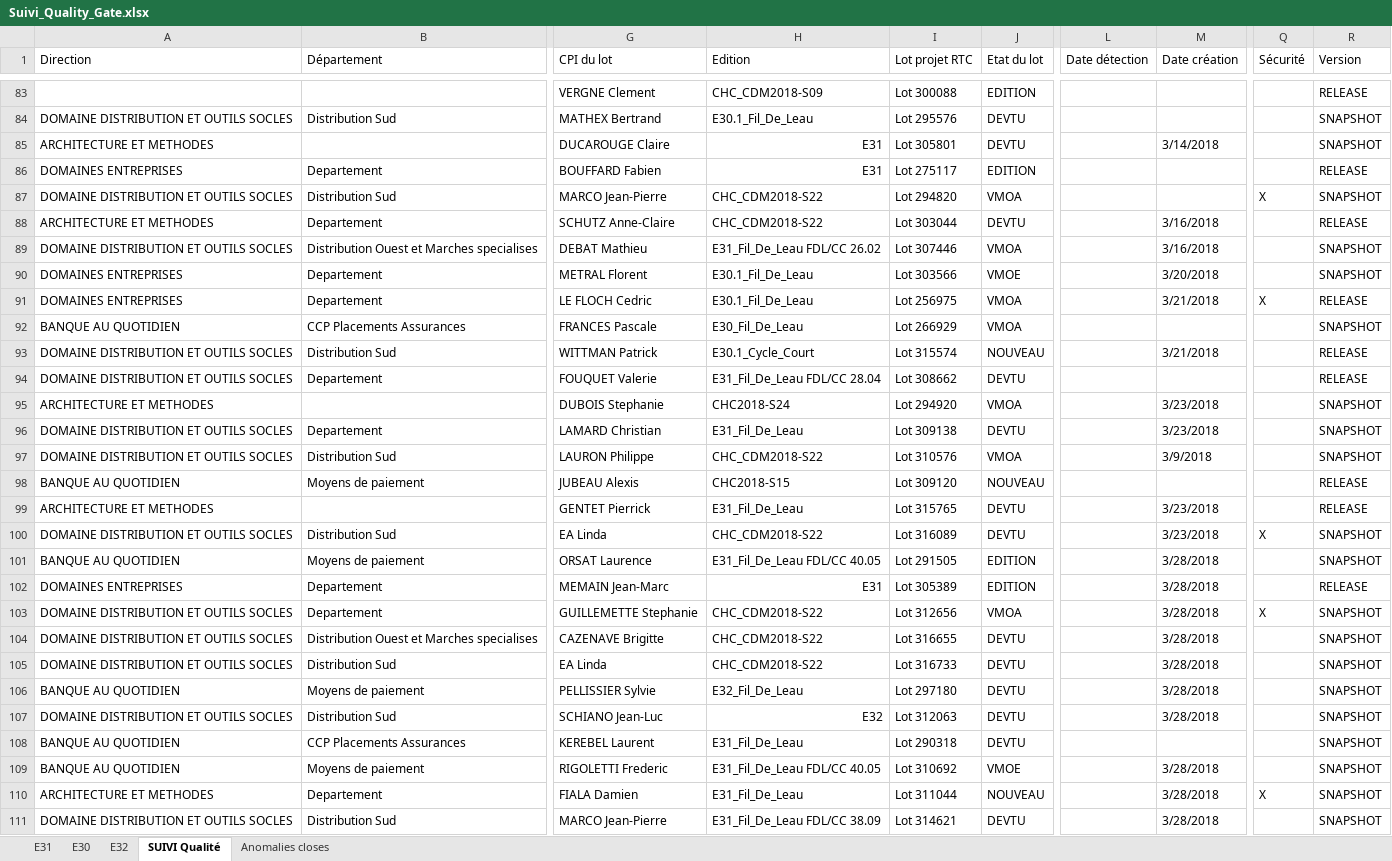
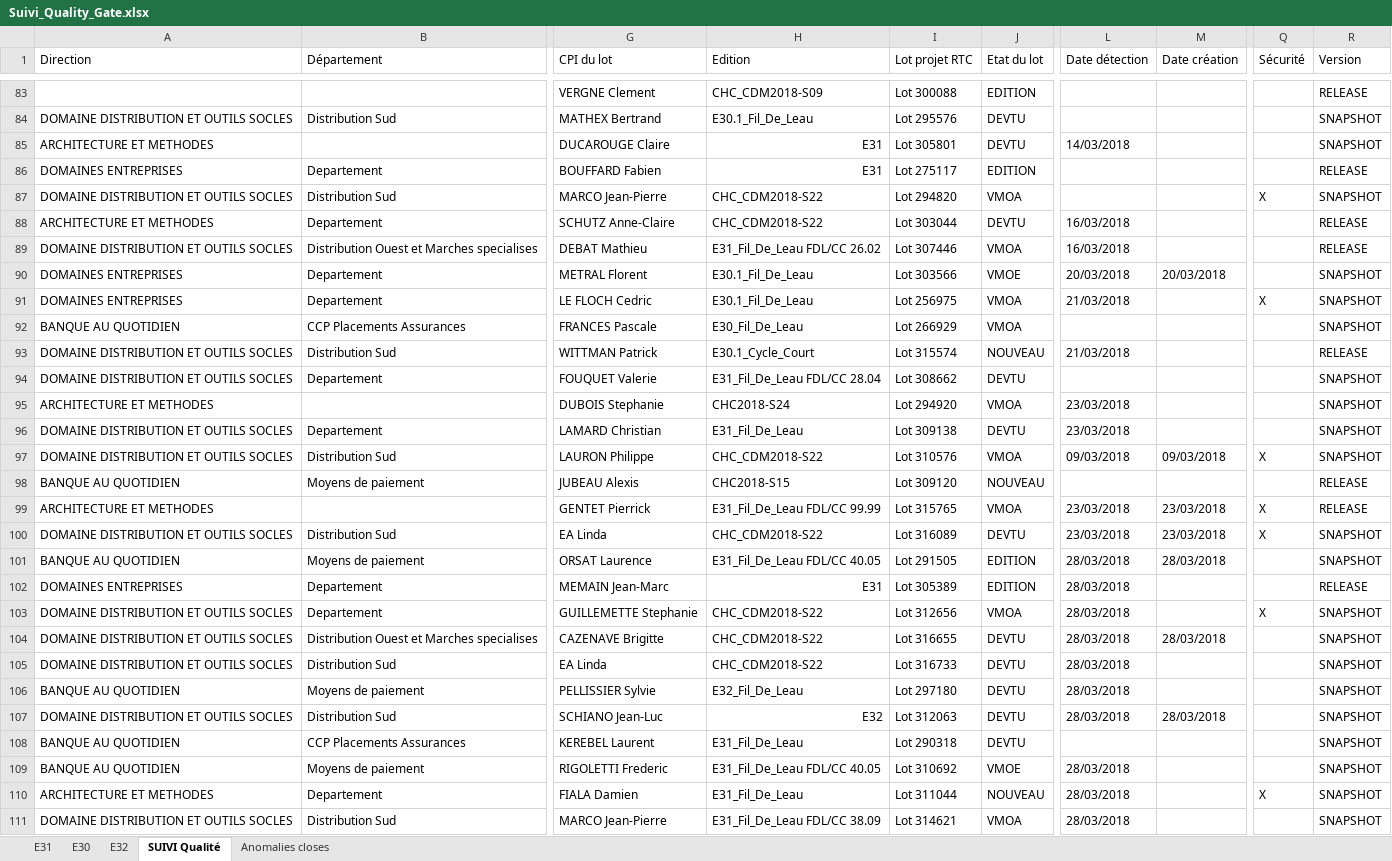
Before and after one commit to Tiggytamal/Redmine, an Excel workbook: SonarLysaFX/Suivi_Quality_Gate.xlsx, sheet SUIVI Qualité, drawn as a sheet; only a part is shown, gaps mark what is left out; values as stored, in another font and other column widths than the file's, no cell formats; the diff covers the shown part only; the diff names each change by its address in the sheet, - before the commit and + after, or states it on an @@ line.

```diff
--- a/SonarLysaFX/Suivi_Quality_Gate.xlsx (sheet SUIVI Qualité)
+++ b/SonarLysaFX/Suivi_Quality_Gate.xlsx (sheet SUIVI Qualité)
-L85 (Date détection): (empty)
+L85 (Date détection): 14/03/2018
-M85 (Date création): 3/14/2018
+M85 (Date création): (empty)
-L88:L89 (Date détection): (empty)
+L88:L89 (Date détection): 16/03/2018
-M88:M89 (Date création): 3/16/2018
+M88:M89 (Date création): (empty)
-R89 (Version): SNAPSHOT
+R89 (Version): RELEASE
-L90 (Date détection): (empty)
+L90 (Date détection): 20/03/2018
-M90 (Date création): 3/20/2018
+M90 (Date création): 20/03/2018
-L91 (Date détection): (empty)
+L91 (Date détection): 21/03/2018
-M91 (Date création): 3/21/2018
+M91 (Date création): (empty)
-R91 (Version): RELEASE
+R91 (Version): SNAPSHOT
-L93 (Date détection): (empty)
+L93 (Date détection): 21/03/2018
-M93 (Date création): 3/21/2018
+M93 (Date création): (empty)
-R94 (Version): RELEASE
+R94 (Version): SNAPSHOT
-L95:L96 (Date détection): (empty)
+L95:L96 (Date détection): 23/03/2018
-M95:M96 (Date création): 3/23/2018
+M95:M96 (Date création): (empty)
-L97 (Date détection): (empty)
+L97 (Date détection): 09/03/2018
-M97 (Date création): 3/9/2018
+M97 (Date création): 09/03/2018
-Q97 (Sécurité): (empty)
+Q97 (Sécurité): X
-H99 (Edition): E31_Fil_De_Leau
+H99 (Edition): E31_Fil_De_Leau FDL/CC 99.99
-J99 (Etat du lot): DEVTU
+J99 (Etat du lot): VMOA
-L99:L100 (Date détection): (empty)
+L99:L100 (Date détection): 23/03/2018
-M99:M100 (Date création): 3/23/2018
+M99:M100 (Date création): 23/03/2018
-Q99 (Sécurité): (empty)
+Q99 (Sécurité): X
-L101:L107 (Date détection): (empty)
+L101:L107 (Date détection): 28/03/2018
-M101 (Date création): 3/28/2018
+M101 (Date création): 28/03/2018
-M102:M103 (Date création): 3/28/2018
+M102:M103 (Date création): (empty)
-M104 (Date création): 3/28/2018
+M104 (Date création): 28/03/2018
-M105:M106 (Date création): 3/28/2018
+M105:M106 (Date création): (empty)
-M107 (Date création): 3/28/2018
+M107 (Date création): 28/03/2018
-L109:L111 (Date détection): (empty)
+L109:L111 (Date détection): 28/03/2018
-M109:M111 (Date création): 3/28/2018
+M109:M111 (Date création): (empty)
-J111 (Etat du lot): DEVTU
+J111 (Etat du lot): VMOA
```
Also changed, not shown: 8 added rows and 54 edited cells elsewhere in this sheet, sheet Anomalies closes, sheet E31, sheet E30, sheet E32, cell formats, SonarLysaFX/Suivi_Quality_Gate - DataStage.xlsx, 29 other files.
